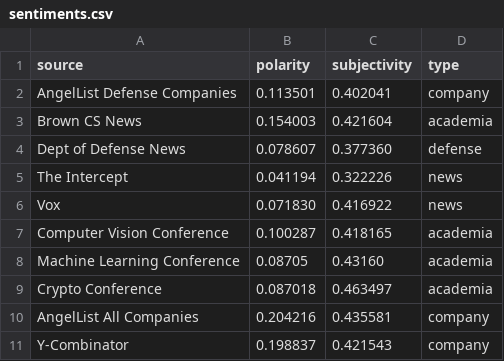
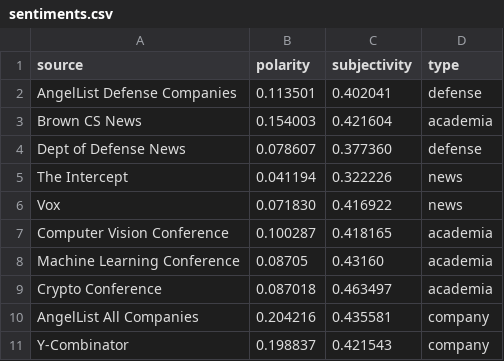
Before and after one commit to kfriis33/tech-data-viz, a CSV file: src/data/counts/sentiments.csv, drawn as a sheet.

```diff
--- a/src/data/counts/sentiments.csv
+++ b/src/data/counts/sentiments.csv
@@ -1,3 +1,3 @@
 source,polarity,subjectivity,type
-AngelList Defense Companies,0.113501,0.402041,company
+AngelList Defense Companies,0.113501,0.402041,defense
 Brown CS News,0.154003,0.421604,academia
```
Also changed, not shown: 5 other files.
